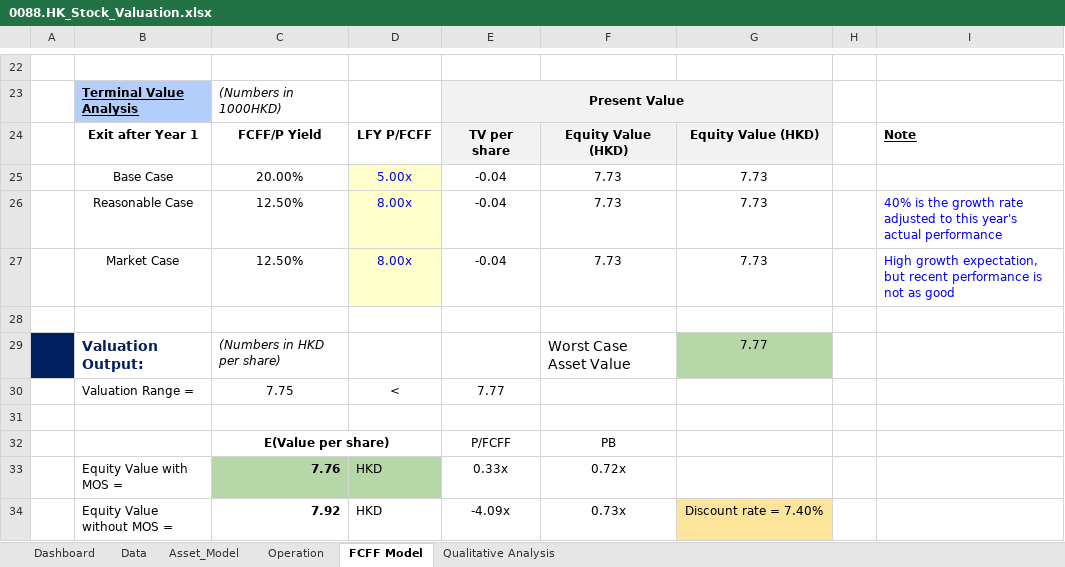
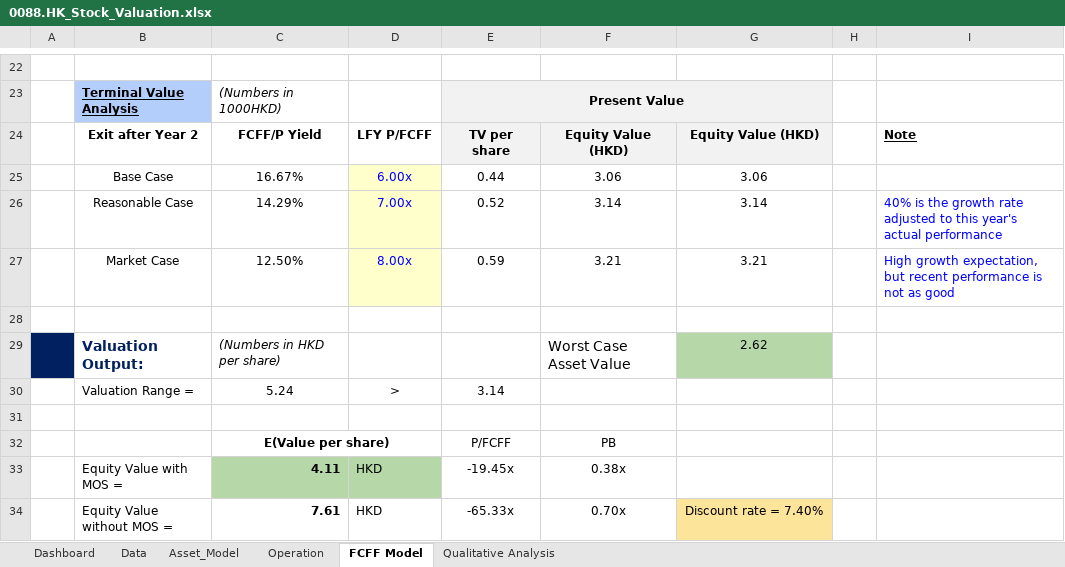
Before and after one commit to JerryChenz/Invest_Proc_v2, an Excel workbook: financial_models/Opportunities/0088.HK_Stock_Valuation.xlsx, sheet FCFF Model, drawn as a sheet; only a part is shown, gaps mark what is left out; values as stored, in another font and other column widths than the file's, no borders; conditional formats not drawn; the diff covers the shown part only; the diff names each change by its address in the sheet, - before the commit and + after, or states it on an @@ line.

Commit message:
Updated Valuation Models

```diff
--- a/financial_models/Opportunities/0088.HK_Stock_Valuation.xlsx (sheet FCFF Model)
+++ b/financial_models/Opportunities/0088.HK_Stock_Valuation.xlsx (sheet FCFF Model)
-B24: Exit after Year 1
+B24: Exit after Year 2
-C25: 20.00%
+C25: 16.67%
-D25: 5.00x
+D25: 6.00x
-E25: -0.04
+E25: 0.44
-F25: 7.73
+F25: 3.06
-G25: 7.73
+G25: 3.06
-C26: 12.50%
+C26: 14.29%
-D26: 8.00x
+D26: 7.00x
-E26: -0.04
+E26: 0.52
-F26: 7.73
+F26: 3.14
-G26: 7.73
+G26: 3.14
-E27: -0.04
+E27: 0.59
-F27: 7.73
+F27: 3.21
-G27: 7.73
+G27: 3.21
-G29: 7.77
+G29: 2.62
-C30: 7.75
+C30: 5.24
-D30: <
+D30: >
-E30: 7.77
+E30: 3.14
-C33: 7.76
+C33: 4.11
-E33: 0.33x
+E33: -19.45x
-F33: 0.72x
+F33: 0.38x
-C34: 7.92
+C34: 7.61
-E34: -4.09x
+E34: -65.33x
-F34: 0.73x
+F34: 0.70x
```
Also changed, not shown: 32 edited cells elsewhere in this sheet, sheet Dashboard, sheet Operation, sheet Asset_Model, formulas that keep their value, 1 other file.
